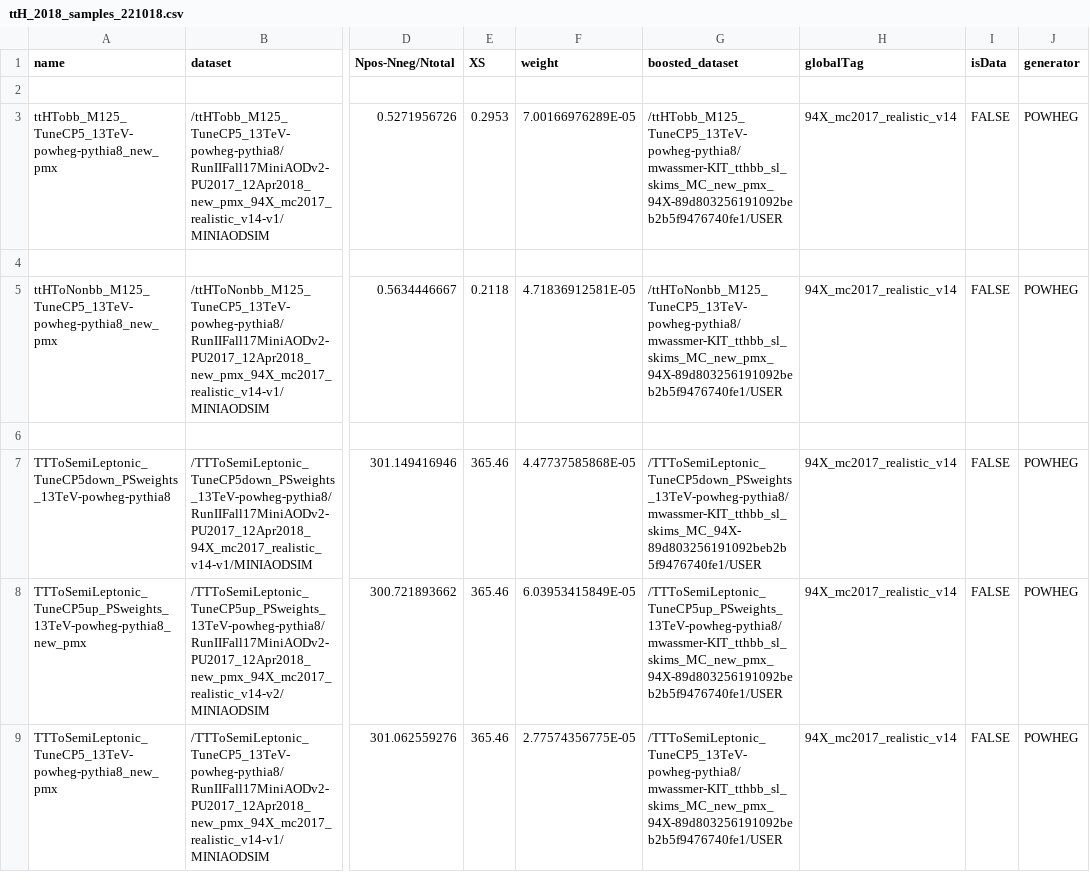
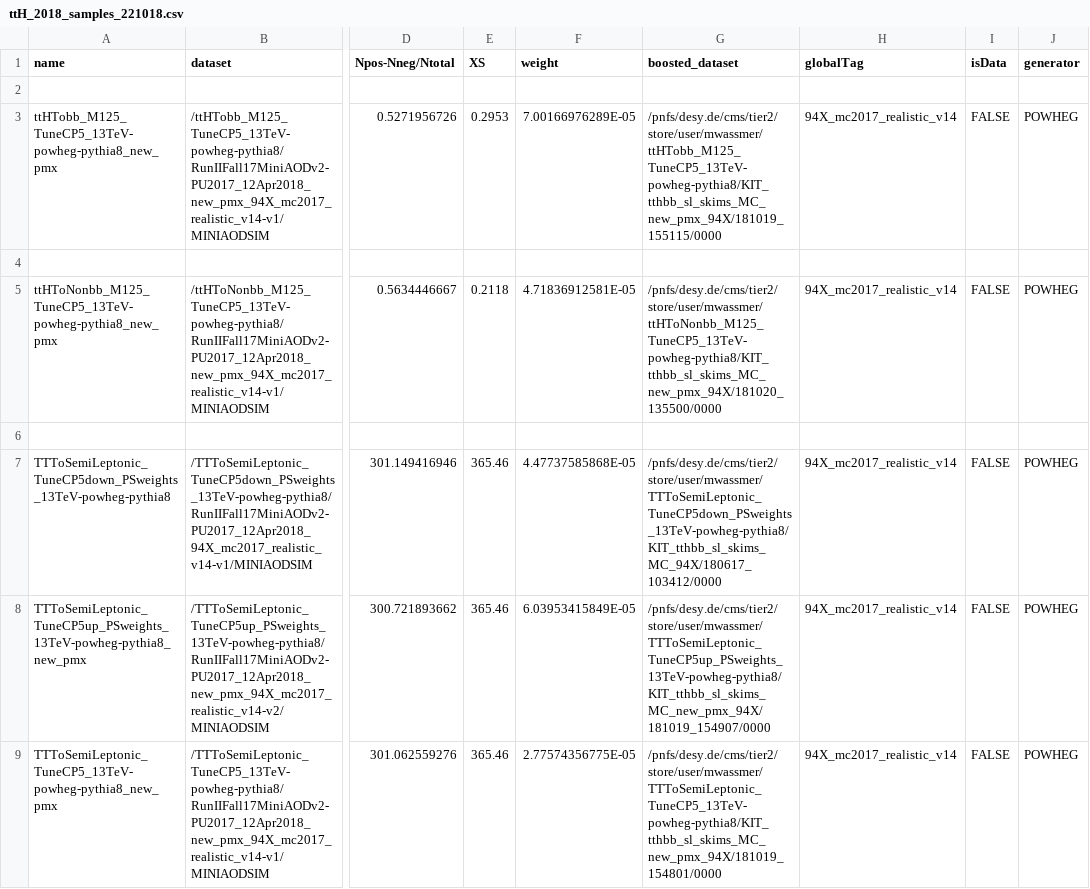
Before and after one commit to kit-cn-cms/BoostedAnalyzer_runscripts_NAF, a CSV file: ttH_2018_samples_221018.csv, drawn as a sheet; only a part is shown, gaps mark what is left out; the diff covers the shown part only; the diff names each change by its address in the sheet, - before the commit and + after, or states it on an @@ line.

Commit message:
BoostedAnalyzer scripts for MC Gen studies

```diff
--- a/ttH_2018_samples_221018.csv
+++ b/ttH_2018_samples_221018.csv
-G3 (boosted_dataset): /ttHTobb_M125_TuneCP5_13TeV-powheg-pythia8/mwassmer-KIT_tthbb_sl_skims_MC_new_pmx_94X-89d803256191092beb2b5f9476740fe1/USER
+G3 (boosted_dataset): /pnfs/desy.de/cms/tier2/store/user/mwassmer/ttHTobb_M125_TuneCP5_13TeV-powheg-pythia8/KIT_tthbb_sl_skims_MC_new_pmx_94X/181019_155115/0000
-G5 (boosted_dataset): /ttHToNonbb_M125_TuneCP5_13TeV-powheg-pythia8/mwassmer-KIT_tthbb_sl_skims_MC_new_pmx_94X-89d803256191092beb2b5f9476740fe1/USER
+G5 (boosted_dataset): /pnfs/desy.de/cms/tier2/store/user/mwassmer/ttHToNonbb_M125_TuneCP5_13TeV-powheg-pythia8/KIT_tthbb_sl_skims_MC_new_pmx_94X/181020_135500/0000
-G7 (boosted_dataset): /TTToSemiLeptonic_TuneCP5down_PSweights_13TeV-powheg-pythia8/mwassmer-KIT_tthbb_sl_skims_MC_94X-89d803256191092beb2b5f9476740fe1/USER
+G7 (boosted_dataset): /pnfs/desy.de/cms/tier2/store/user/mwassmer/TTToSemiLeptonic_TuneCP5down_PSweights_13TeV-powheg-pythia8/KIT_tthbb_sl_skims_MC_94X/180617_103412/0000
-G8 (boosted_dataset): /TTToSemiLeptonic_TuneCP5up_PSweights_13TeV-powheg-pythia8/mwassmer-KIT_tthbb_sl_skims_MC_new_pmx_94X-89d803256191092beb2b5f9476740fe1/USER
+G8 (boosted_dataset): /pnfs/desy.de/cms/tier2/store/user/mwassmer/TTToSemiLeptonic_TuneCP5up_PSweights_13TeV-powheg-pythia8/KIT_tthbb_sl_skims_MC_new_pmx_94X/181019_154907/0000
-G9 (boosted_dataset): /TTToSemiLeptonic_TuneCP5_13TeV-powheg-pythia8/mwassmer-KIT_tthbb_sl_skims_MC_new_pmx_94X-89d803256191092beb2b5f9476740fe1/USER
+G9 (boosted_dataset): /pnfs/desy.de/cms/tier2/store/user/mwassmer/TTToSemiLeptonic_TuneCP5_13TeV-powheg-pythia8/KIT_tthbb_sl_skims_MC_new_pmx_94X/181019_154801/0000
```
Also changed, not shown: 62 edited cells elsewhere in this file, 20 other files.
